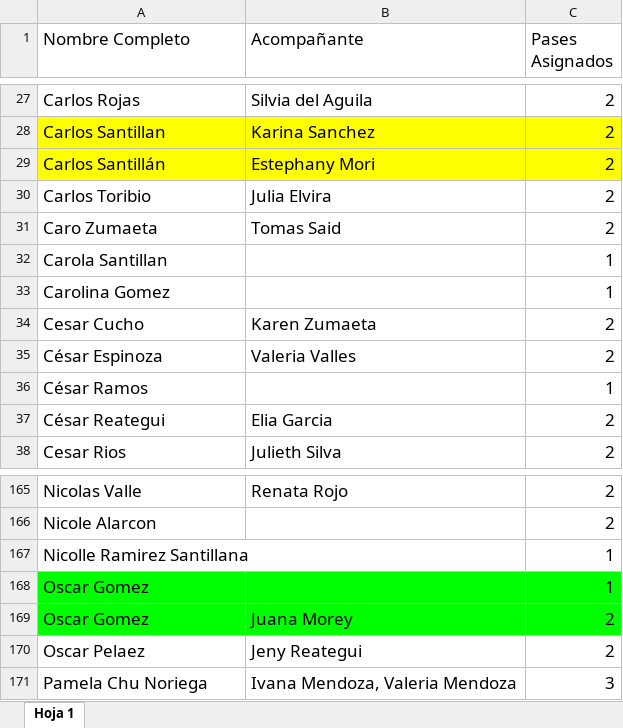
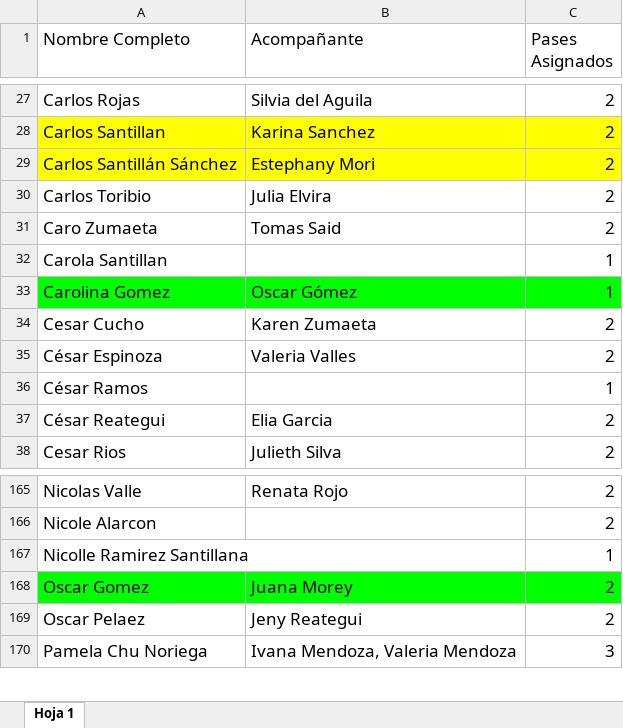
Before and after one commit to ask2tam/parteydetalles, an Excel workbook: danielaybruno/danielaybruno.xlsx, sheet Hoja 1, drawn as a sheet; only a part is shown, gaps mark what is left out; values as stored, in another font and other column widths than the file's, no borders; charts and pictures not drawn; the diff names each change by its address in the sheet, - before the commit and + after, or states it on an @@ line.

```diff
--- a/danielaybruno/danielaybruno.xlsx (sheet Hoja 1)
+++ b/danielaybruno/danielaybruno.xlsx (sheet Hoja 1)
-A29 (Nombre Completo): Carlos Santillán
+A29 (Nombre Completo): Carlos Santillán Sánchez
-A33:C33 fill: none
+A33:C33 fill: #00FF00
-B33 (Acompañante): (empty)
+B33 (Acompañante): Oscar Gómez
-row 168: Oscar Gomez |  | 1
```
Also changed, not shown: 5 other files.
